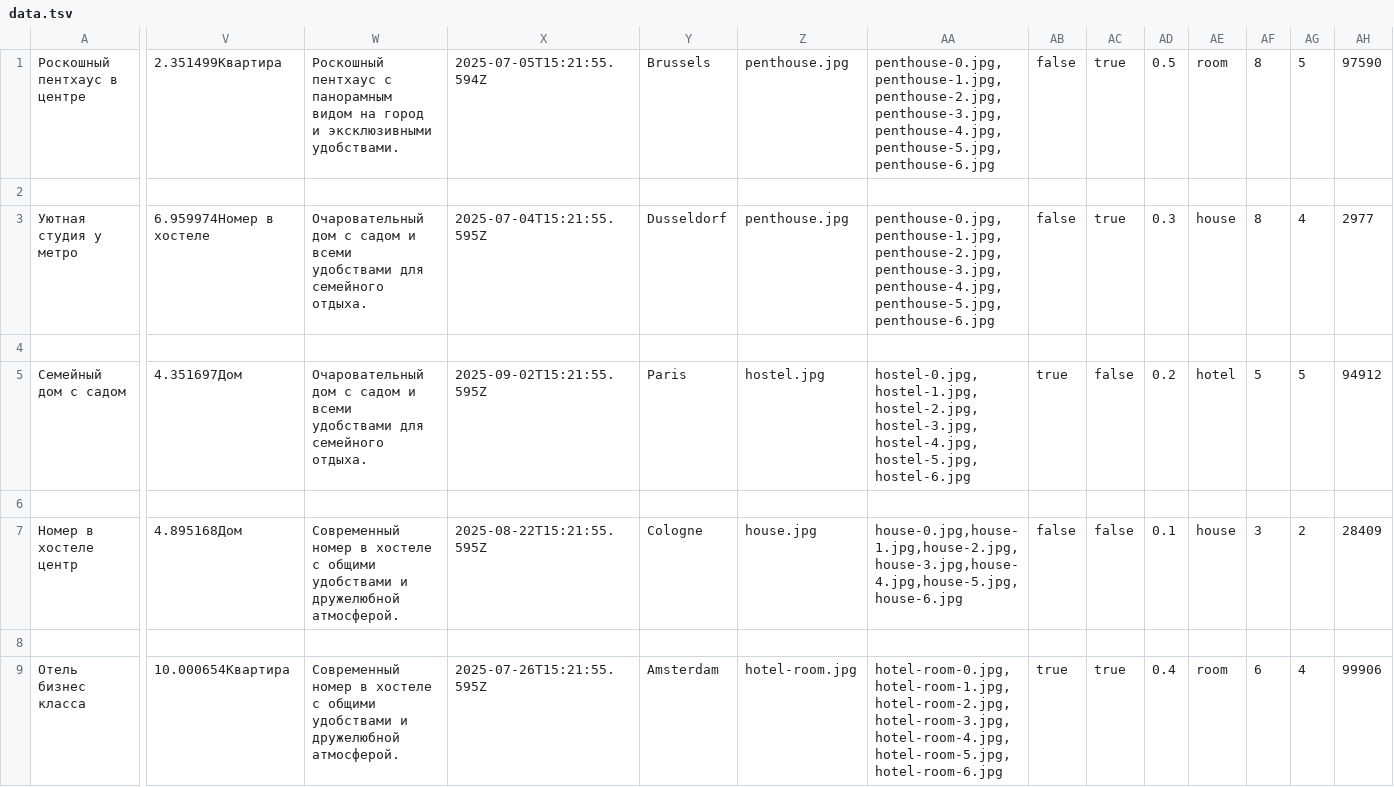
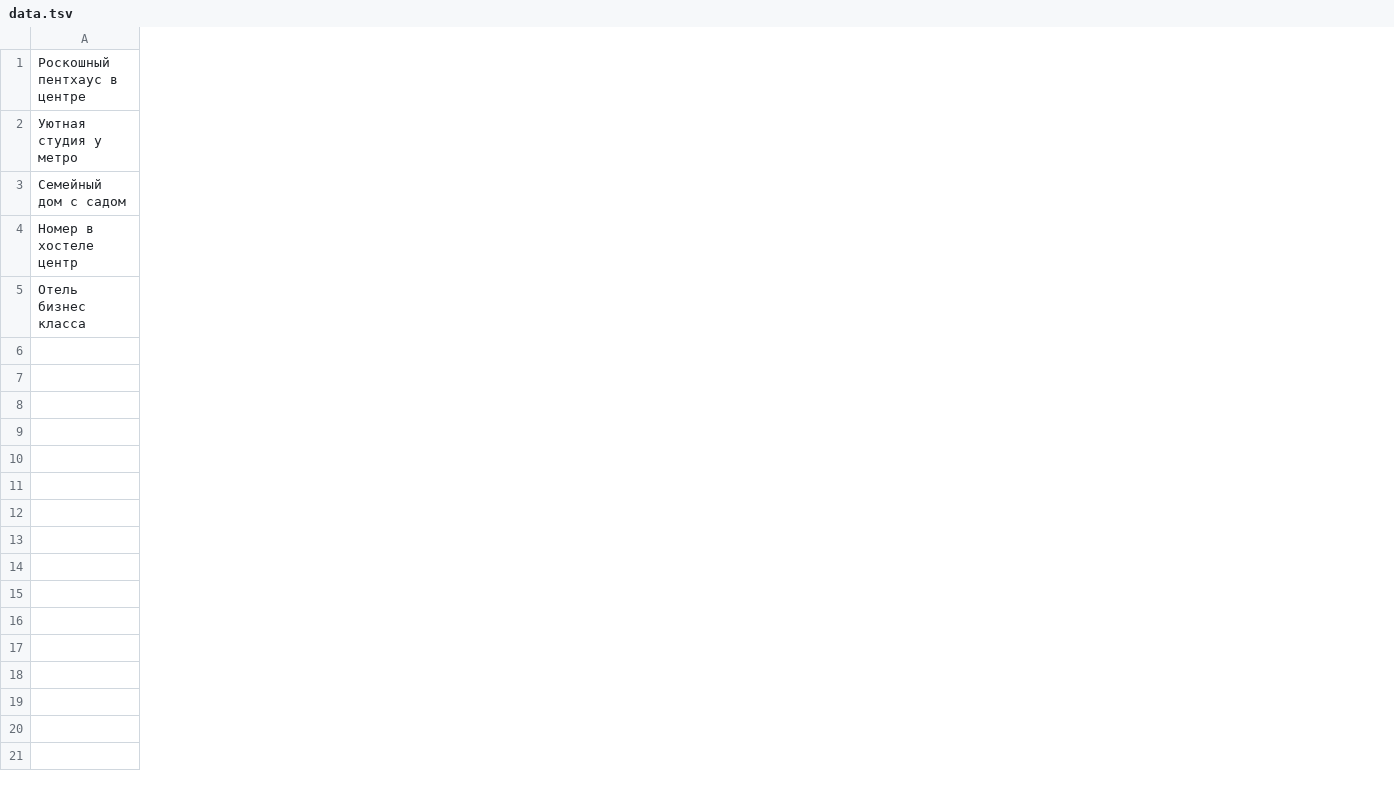
Before and after one commit to sw1ftin/nodejs-course, a TSV file: mocks/data.tsv, drawn as a sheet; only a part is shown, gaps mark what is left out; removed rows and columns are numbered as before the commit, all else as after; rows hold the shown columns only; the diff covers the shown part only; the diff names each change by its address in the sheet, - before the commit and + after, or states it on an @@ line.

```diff
--- a/mocks/data.tsv
+++ b/mocks/data.tsv
-column V, row 1: 2.351499Квартира; row 3: 6.959974Номер в хостеле; row 5: 4.351697Дом; row 7: 4.895168Дом; row 9: 10.000654Квартира
-column W, row 1: Роскошный пентхаус с панорамным видом на город и эксклюзивными удобствами.; row 3: Очаровательный дом с садом и всеми удобствами для семейного отдыха.; row 5: Очаровательный дом с садом и всеми удобствами для семейного отдыха.; row 7: Современный номер в хостеле с общими удобствами и дружелюбной атмосферой.; row 9: Современный номер в хостеле с общими удобствами и дружелюбной атмосферой.
-column X, row 1: 2025-07-05T15:21:55.594Z; row 3: 2025-07-04T15:21:55.595Z; row 5: 2025-09-02T15:21:55.595Z; row 7: 2025-08-22T15:21:55.595Z; row 9: 2025-07-26T15:21:55.595Z
-column Y, row 1: Brussels; row 3: Dusseldorf; row 5: Paris; row 7: Cologne; row 9: Amsterdam
-column Z, row 1: penthouse.jpg; row 3: penthouse.jpg; row 5: hostel.jpg; row 7: house.jpg; row 9: hotel-room.jpg
-column AA, row 1: penthouse-0.jpg,penthouse-1.jpg,penthouse-2.jpg,penthouse-3.jpg,penthouse-4.jpg,penthouse-5.jpg,penthouse-6.jpg; row 3: penthouse-0.jpg,penthouse-1.jpg,penthouse-2.jpg,penthouse-3.jpg,penthouse-4.jpg,penthouse-5.jpg,penthouse-6.jpg; row 5: hostel-0.jpg,hostel-1.jpg,hostel-2.jpg,hostel-3.jpg,hostel-4.jpg,hostel-5.jpg,hostel-6.jpg; row 7: house-0.jpg,house-1.jpg,house-2.jpg,house-3.jpg,house-4.jpg,house-5.jpg,house-6.jpg; row 9: hotel-room-0.jpg,hotel-room-1.jpg,hotel-room-2.jpg,hotel-room-3.jpg,hotel-room-4.jpg,hotel-room-5.jpg,hotel-room-6.jpg
-column AB, row 1: false; row 3: false; row 5: true; row 7: false; row 9: true
-column AC, row 1: true; row 3: true; row 5: false; row 7: false; row 9: true
-column AD, row 1: 0.5; row 3: 0.3; row 5: 0.2; row 7: 0.1; row 9: 0.4
-column AE, row 1: room; row 3: house; row 5: hotel; row 7: house; row 9: room
-column AF, row 1: 8; row 3: 8; row 5: 5; row 7: 3; row 9: 6
-column AG, row 1: 5; row 3: 4; row 5: 5; row 7: 2; row 9: 4
-column AH, row 1: 97590; row 3: 2977; row 5: 94912; row 7: 28409; row 9: 99906
-row 2: (empty)
-row 4: (empty)
-row 6: (empty)
-row 8: (empty)
```
Also changed, not shown: 1 added column and 4 removed columns elsewhere in this file.
